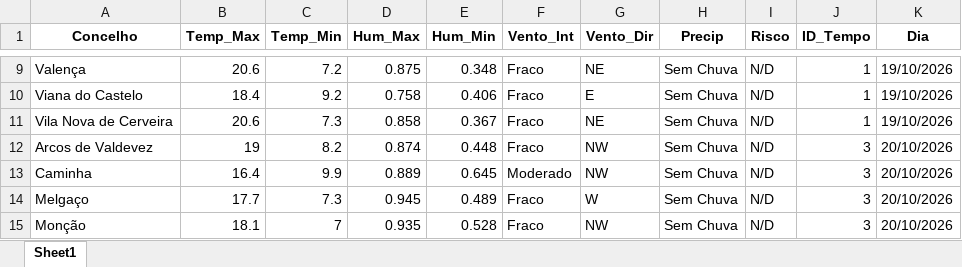
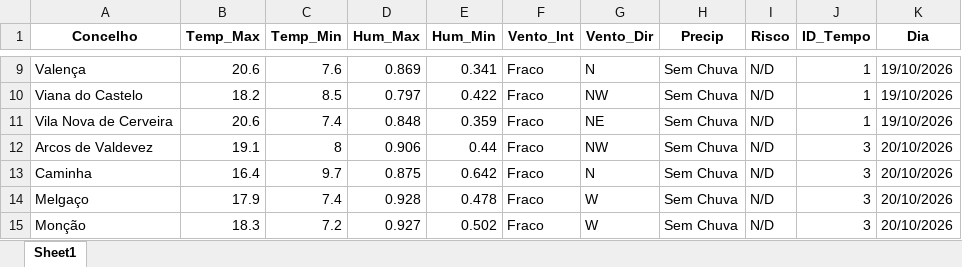
Before and after one commit to JoaoSilverio1974/robo-ipma-viana, an Excel workbook: Painel_Mestre_IPMA.xlsx, sheet Sheet1, drawn as a sheet; only a part is shown, gaps mark what is left out; values as stored, in another font and other column widths than the file's, no borders; the diff covers the shown part only; the diff names each change by its address in the sheet, - before the commit and + after, or states it on an @@ line.

```diff
--- a/Painel_Mestre_IPMA.xlsx (sheet Sheet1)
+++ b/Painel_Mestre_IPMA.xlsx (sheet Sheet1)
-C9 (Temp_Min): 7.2
+C9 (Temp_Min): 7.6
-D9 (Hum_Max): 0.875
+D9 (Hum_Max): 0.869
-E9 (Hum_Min): 0.348
+E9 (Hum_Min): 0.341
-G9 (Vento_Dir): NE
+G9 (Vento_Dir): N
-B10 (Temp_Max): 18.4
+B10 (Temp_Max): 18.2
-C10 (Temp_Min): 9.2
+C10 (Temp_Min): 8.5
-D10 (Hum_Max): 0.758
+D10 (Hum_Max): 0.797
-E10 (Hum_Min): 0.406
+E10 (Hum_Min): 0.422
-G10 (Vento_Dir): E
+G10 (Vento_Dir): NW
-C11 (Temp_Min): 7.3
+C11 (Temp_Min): 7.4
-D11 (Hum_Max): 0.858
+D11 (Hum_Max): 0.848
-E11 (Hum_Min): 0.367
+E11 (Hum_Min): 0.359
-B12 (Temp_Max): 19
+B12 (Temp_Max): 19.1
-C12 (Temp_Min): 8.2
+C12 (Temp_Min): 8
-D12 (Hum_Max): 0.874
+D12 (Hum_Max): 0.906
-E12 (Hum_Min): 0.448
+E12 (Hum_Min): 0.44
-C13 (Temp_Min): 9.9
+C13 (Temp_Min): 9.7
-D13 (Hum_Max): 0.889
+D13 (Hum_Max): 0.875
-E13 (Hum_Min): 0.645
+E13 (Hum_Min): 0.642
-F13 (Vento_Int): Moderado
+F13 (Vento_Int): Fraco
-G13 (Vento_Dir): NW
+G13 (Vento_Dir): N
-B14 (Temp_Max): 17.7
+B14 (Temp_Max): 17.9
-C14 (Temp_Min): 7.3
+C14 (Temp_Min): 7.4
-D14 (Hum_Max): 0.945
+D14 (Hum_Max): 0.928
-E14 (Hum_Min): 0.489
+E14 (Hum_Min): 0.478
-B15 (Temp_Max): 18.1
+B15 (Temp_Max): 18.3
-C15 (Temp_Min): 7
+C15 (Temp_Min): 7.2
-D15 (Hum_Max): 0.935
+D15 (Hum_Max): 0.927
-E15 (Hum_Min): 0.528
+E15 (Hum_Min): 0.502
-G15 (Vento_Dir): NW
+G15 (Vento_Dir): W
```
Also changed, not shown: other rows of this sheet, 2 other files.
